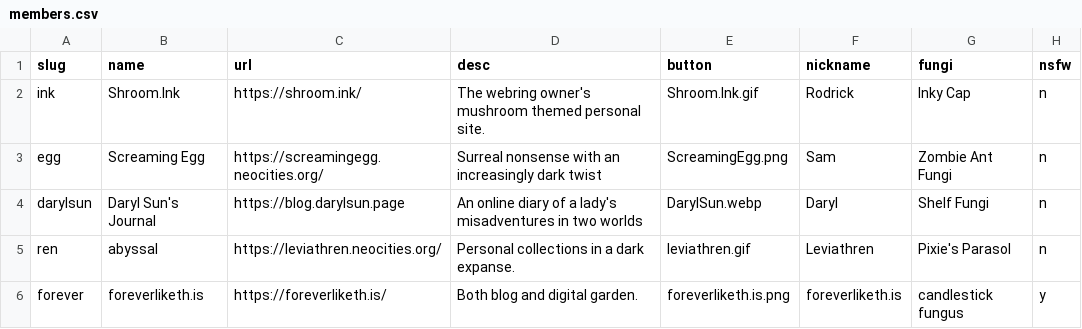
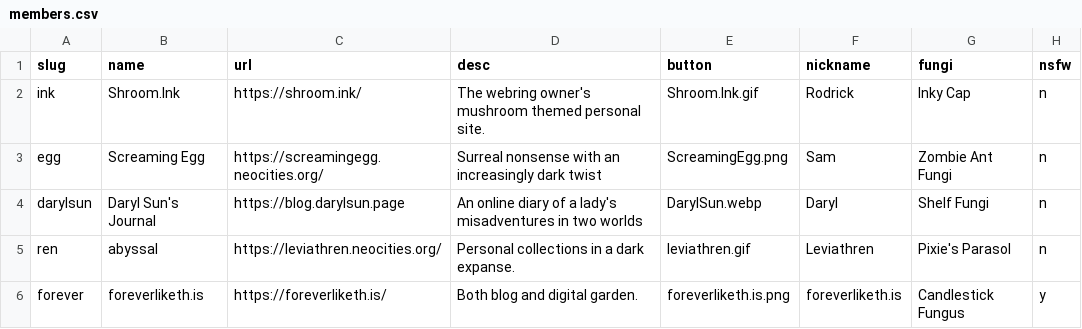
Before and after one commit to glumeshroom/void.shrooms, a CSV file: _data/members.csv, drawn as a sheet.

Commit message:
typo correction

```diff
--- a/_data/members.csv
+++ b/_data/members.csv
@@ -5,2 +5,2 @@ darylsun,Daryl Sun's Journal,https://blog.darylsun.page,An online diary of a lad
 ren,abyssal,https://leviathren.neocities.org/,Personal collections in a dark expanse.,leviathren.gif,Leviathren,Pixie's Parasol,n
-forever,foreverliketh.is,https://foreverliketh.is/,Both blog and digital garden.,foreverliketh.is.png,foreverliketh.is,candlestick fungus,y
+forever,foreverliketh.is,https://foreverliketh.is/,Both blog and digital garden.,foreverliketh.is.png,foreverliketh.is,Candlestick Fungus,y
```
